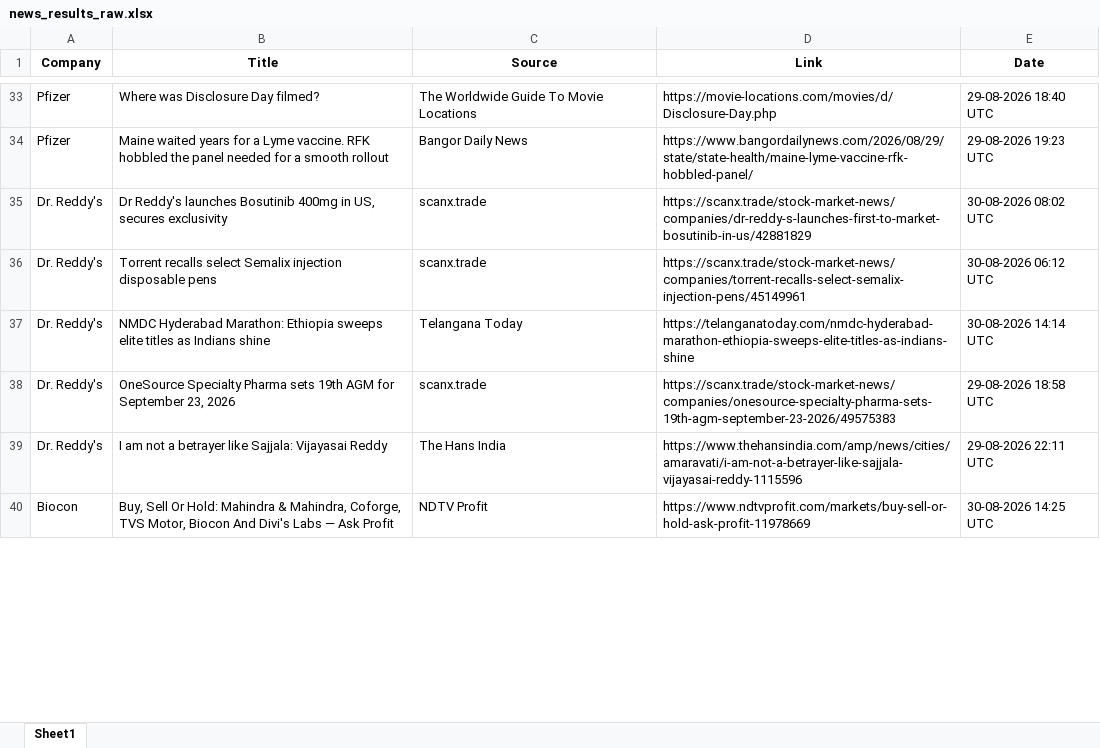
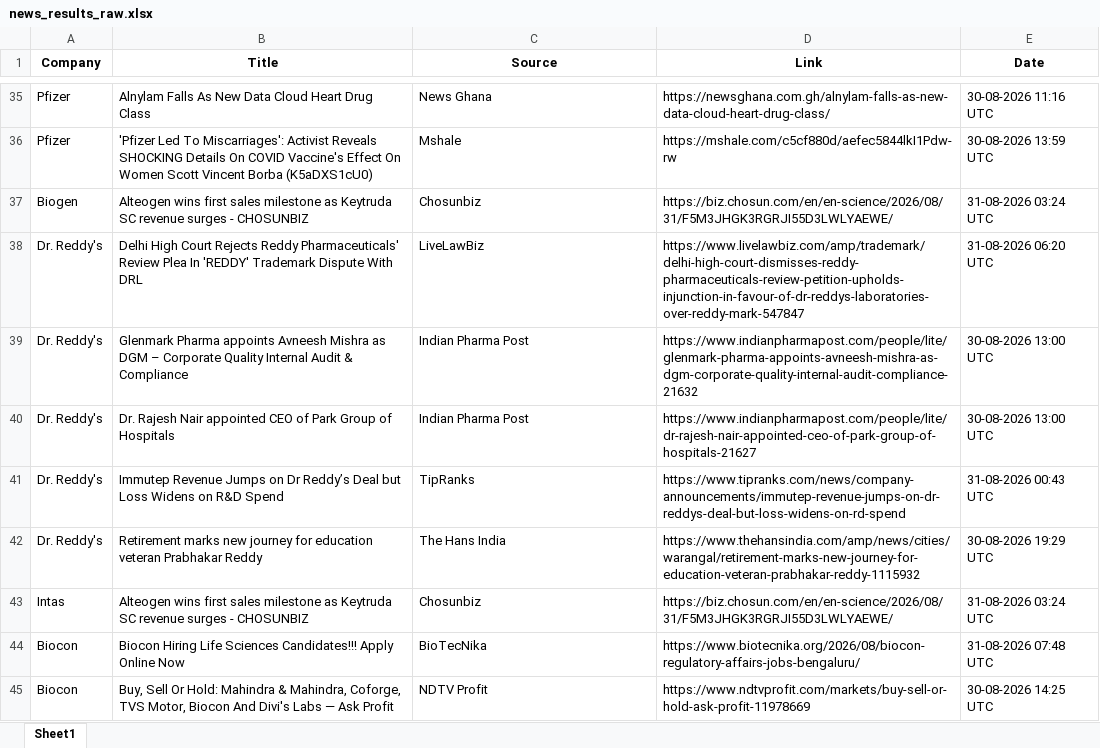
Before and after one commit to synapseKrishna/Ved, an Excel workbook: news_results_raw.xlsx, sheet Sheet1, drawn as a sheet; only a part is shown, gaps mark what is left out; values as stored, in another font and other column widths than the file's, no borders; addresses are those after the commit; the diff covers the shown part only; the diff names each change by its address in the sheet, - before the commit and + after, or states it on an @@ line.

```diff
--- a/news_results_raw.xlsx (sheet Sheet1)
+++ b/news_results_raw.xlsx (sheet Sheet1)
-B35 (Title): Where was Disclosure Day filmed?
+B35 (Title): Alnylam Falls As New Data Cloud Heart Drug Class
-C35 (Source): The Worldwide Guide To Movie Locations
+C35 (Source): News Ghana
-D35 (Link): https://movie-locations.com/movies/d/Disclosure-Day.php
+D35 (Link): https://newsghana.com.gh/alnylam-falls-as-new-data-cloud-heart-drug-class/
-E35 (Date): 29-08-2026 18:40 UTC
+E35 (Date): 30-08-2026 11:16 UTC
-B36 (Title): Maine waited years for a Lyme vaccine. RFK hobbled the panel needed for a smooth rollout
+B36 (Title): 'Pfizer Led To Miscarriages': Activist Reveals SHOCKING Details On COVID Vaccine's Effect On Women Scott Vincent Borba (K5aDXS1cU0)
-C36 (Source): Bangor Daily News
+C36 (Source): Mshale
-D36 (Link): https://www.bangordailynews.com/2026/08/29/state/state-health/maine-lyme-vaccine-rfk-hobbled-panel/
+D36 (Link): https://mshale.com/c5cf880d/aefec5844lkI1Pdw-rw
-E36 (Date): 29-08-2026 19:23 UTC
+E36 (Date): 30-08-2026 13:59 UTC
+row 37: Biogen | Alteogen wins first sales milestone as Keytruda SC revenue surges - CHOSUNBIZ | Chosunbiz | https://biz.chosun.com/en/en-science/2026/08/31/F5M3JHGK3RGRJI55D3LWLYAEWE/ | 31-08-2026 03:24 UTC
-B38 (Title): Dr Reddy's launches Bosutinib 400mg in US, secures exclusivity
+B38 (Title): Delhi High Court Rejects Reddy Pharmaceuticals' Review Plea In 'REDDY' Trademark Dispute With DRL
-C38 (Source): scanx.trade
+C38 (Source): LiveLawBiz
-D38 (Link): https://scanx.trade/stock-market-news/companies/dr-reddy-s-launches-first-to-market-bosutinib-in-us/42881829
+D38 (Link): https://www.livelawbiz.com/amp/trademark/delhi-high-court-dismisses-reddy-pharmaceuticals-review-petition-upholds-injunction-in-favour-of-dr-reddys-laboratories-over-reddy-mark-547847
-E38 (Date): 30-08-2026 08:02 UTC
+E38 (Date): 31-08-2026 06:20 UTC
-B39 (Title): Torrent recalls select Semalix injection disposable pens
+B39 (Title): Glenmark Pharma appoints Avneesh Mishra as DGM – Corporate Quality Internal Audit & Compliance
-C39 (Source): scanx.trade
+C39 (Source): Indian Pharma Post
-D39 (Link): https://scanx.trade/stock-market-news/companies/torrent-recalls-select-semalix-injection-pens/45149961
+D39 (Link): https://www.indianpharmapost.com/people/lite/glenmark-pharma-appoints-avneesh-mishra-as-dgm-corporate-quality-internal-audit-compliance-21632
-E39 (Date): 30-08-2026 06:12 UTC
+E39 (Date): 30-08-2026 13:00 UTC
-B40 (Title): NMDC Hyderabad Marathon: Ethiopia sweeps elite titles as Indians shine
+B40 (Title): Dr. Rajesh Nair appointed CEO of Park Group of Hospitals
-C40 (Source): Telangana Today
+C40 (Source): Indian Pharma Post
-D40 (Link): https://telanganatoday.com/nmdc-hyderabad-marathon-ethiopia-sweeps-elite-titles-as-indians-shine
+D40 (Link): https://www.indianpharmapost.com/people/lite/dr-rajesh-nair-appointed-ceo-of-park-group-of-hospitals-21627
-E40 (Date): 30-08-2026 14:14 UTC
+E40 (Date): 30-08-2026 13:00 UTC
-B41 (Title): OneSource Specialty Pharma sets 19th AGM for September 23, 2026
+B41 (Title): Immutep Revenue Jumps on Dr Reddy’s Deal but Loss Widens on R&D Spend
-C41 (Source): scanx.trade
+C41 (Source): TipRanks
-D41 (Link): https://scanx.trade/stock-market-news/companies/onesource-specialty-pharma-sets-19th-agm-september-23-2026/49575383
+D41 (Link): https://www.tipranks.com/news/company-announcements/immutep-revenue-jumps-on-dr-reddys-deal-but-loss-widens-on-rd-spend
-E41 (Date): 29-08-2026 18:58 UTC
+E41 (Date): 31-08-2026 00:43 UTC
-B42 (Title): I am not a betrayer like Sajjala: Vijayasai Reddy
+B42 (Title): Retirement marks new journey for education veteran Prabhakar Reddy
-D42 (Link): https://www.thehansindia.com/amp/news/cities/amaravati/i-am-not-a-betrayer-like-sajjala-vijayasai-reddy-1115596
+D42 (Link): https://www.thehansindia.com/amp/news/cities/warangal/retirement-marks-new-journey-for-education-veteran-prabhakar-reddy-1115932
-E42 (Date): 29-08-2026 22:11 UTC
+E42 (Date): 30-08-2026 19:29 UTC
+row 43: Intas | Alteogen wins first sales milestone as Keytruda SC revenue surges - CHOSUNBIZ | Chosunbiz | https://biz.chosun.com/en/en-science/2026/08/31/F5M3JHGK3RGRJI55D3LWLYAEWE/ | 31-08-2026 03:24 UTC
+row 44: Biocon | Biocon Hiring Life Sciences Candidates!!! Apply Online Now | BioTecNika | https://www.biotecnika.org/2026/08/biocon-regulatory-affairs-jobs-bengaluru/ | 31-08-2026 07:48 UTC
```
Also changed, not shown: 44 added rows, 17 removed rows and 161 edited cells elsewhere in this sheet, news_results.xlsx.
